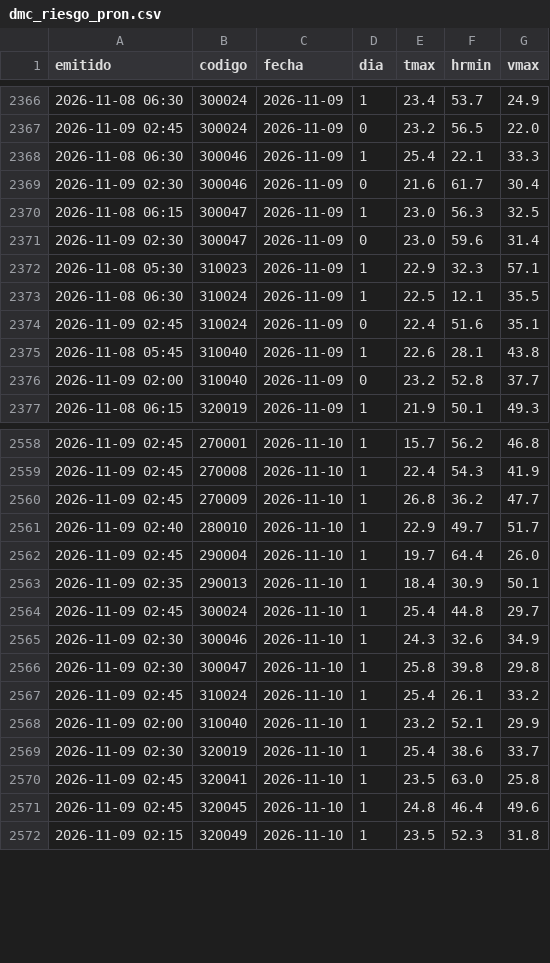
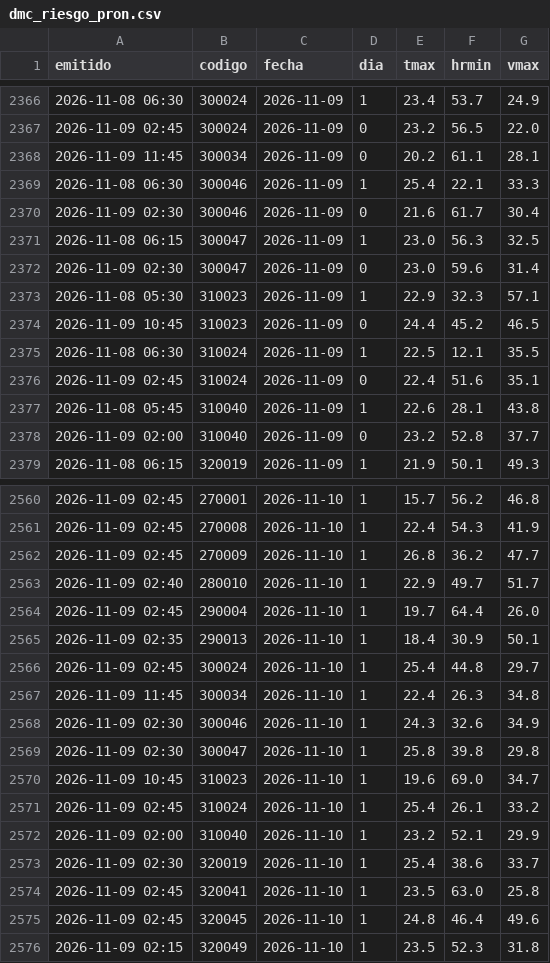
Before and after one commit to PanchoDigevo/earth2-chile-verificacion, a CSV file: estaciones/datos/dmc_riesgo_pron.csv, drawn as a sheet; only a part is shown, gaps mark what is left out.

```diff
--- a/estaciones/datos/dmc_riesgo_pron.csv
+++ b/estaciones/datos/dmc_riesgo_pron.csv
@@ -2367,2 +2367,3 @@ emitido,codigo,fecha,dia,tmax,hrmin,vmax
 2026-11-09 02:45,300024,2026-11-09,0,23.2,56.5,22.0
+2026-11-09 11:45,300034,2026-11-09,0,20.2,61.1,28.1
 2026-11-08 06:30,300046,2026-11-09,1,25.4,22.1,33.3
@@ -2372,2 +2373,3 @@ emitido,codigo,fecha,dia,tmax,hrmin,vmax
 2026-11-08 05:30,310023,2026-11-09,1,22.9,32.3,57.1
+2026-11-09 10:45,310023,2026-11-09,0,24.4,45.2,46.5
 2026-11-08 06:30,310024,2026-11-09,1,22.5,12.1,35.5
@@ -2564,4 +2566,6 @@ emitido,codigo,fecha,dia,tmax,hrmin,vmax
 2026-11-09 02:45,300024,2026-11-10,1,25.4,44.8,29.7
+2026-11-09 11:45,300034,2026-11-10,1,22.4,26.3,34.8
 2026-11-09 02:30,300046,2026-11-10,1,24.3,32.6,34.9
 2026-11-09 02:30,300047,2026-11-10,1,25.8,39.8,29.8
+2026-11-09 10:45,310023,2026-11-10,1,19.6,69.0,34.7
 2026-11-09 02:45,310024,2026-11-10,1,25.4,26.1,33.2
```
Also changed, not shown: estaciones/datos/dmc_extremos.csv, estaciones/datos/dmc_pron/aaa.csv, 9 other files.
